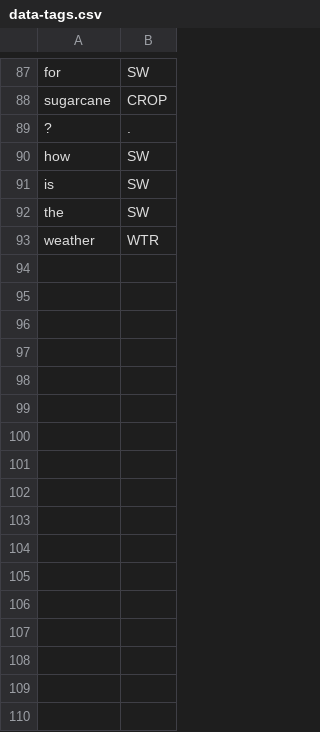
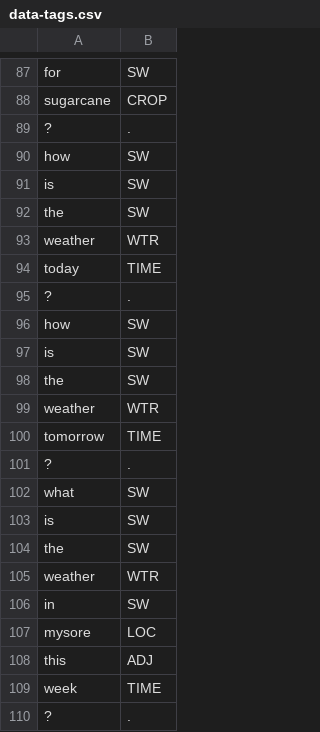
Before and after one commit to reflectstars/NLP-ANN-Agriculture-Chatbot, a CSV file: datasets/data-tags.csv, drawn as a sheet; only a part is shown, gaps mark what is left out; the diff names each change by its address in the sheet, - before the commit and + after, or states it on an @@ line.

Commit message:
Update develop submodules

```diff
--- a/datasets/data-tags.csv
+++ b/datasets/data-tags.csv
+row 94: today | TIME
+row 95: ? | .
+row 96: how | SW
+row 97: is | SW
+row 98: the | SW
+row 99: weather | WTR
+row 100: tomorrow | TIME
+row 101: ? | .
+row 102: what | SW
+row 103: is | SW
+row 104: the | SW
+row 105: weather | WTR
+row 106: in | SW
+row 107: mysore | LOC
+row 108: this | ADJ
+row 109: week | TIME
+row 110: ? | .
```
